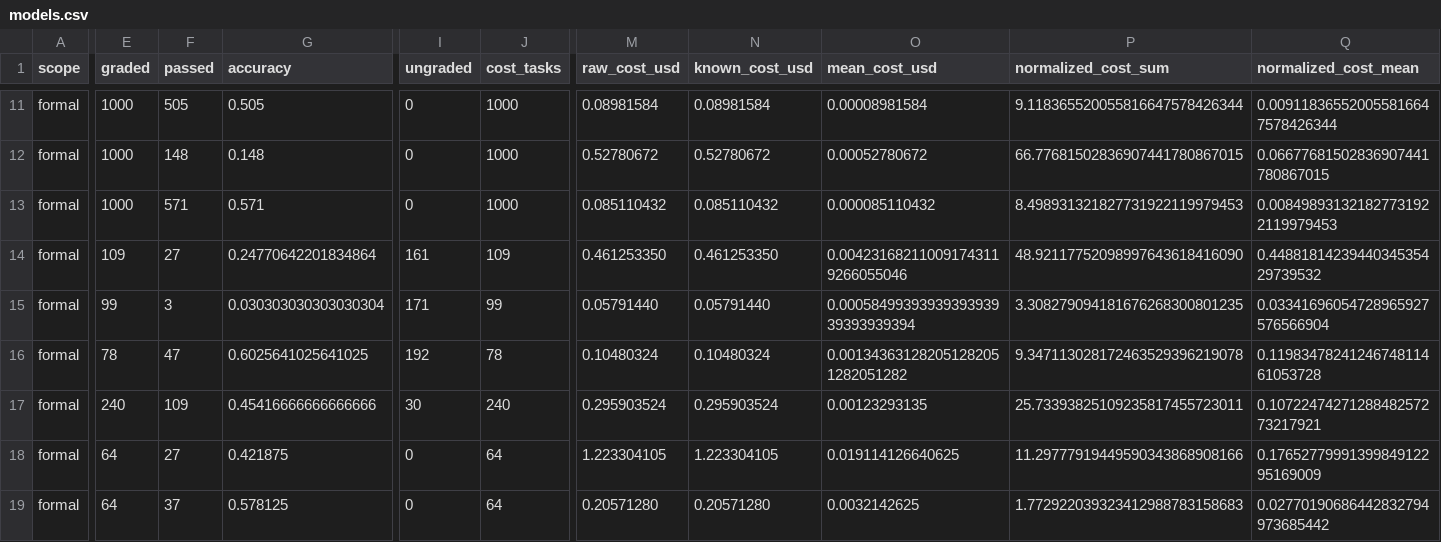
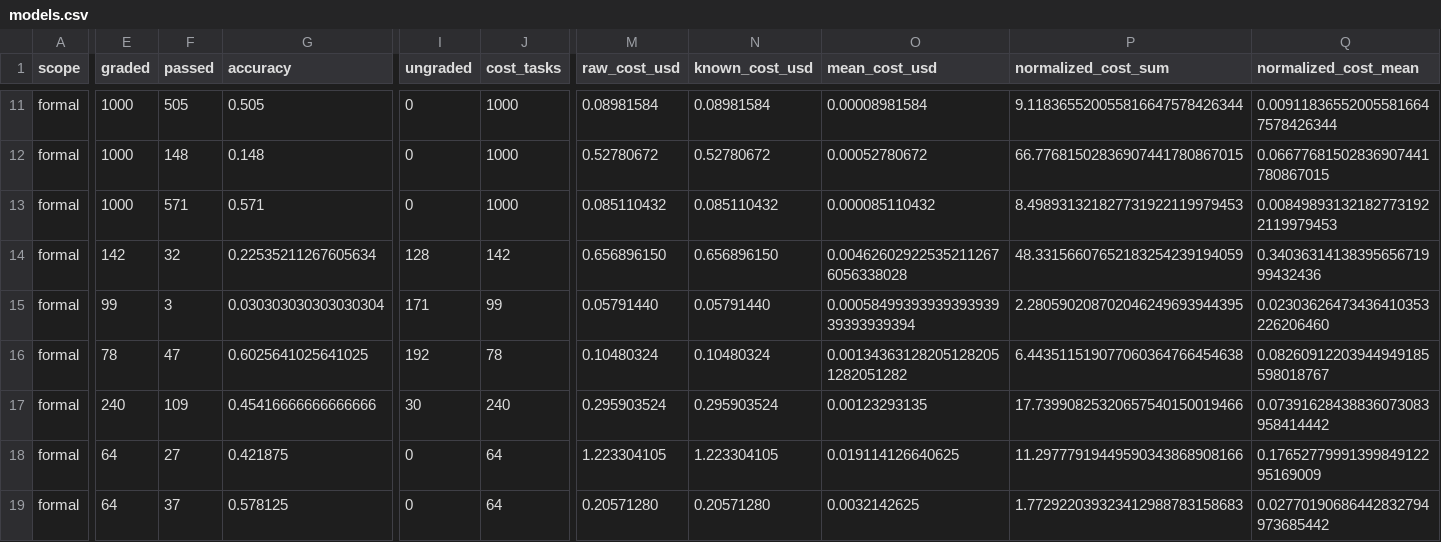
Before and after one commit to shanbinn1202-cloud/benchmark-router-dashboard, a CSV file: docs/assets/models.csv, drawn as a sheet; only a part is shown, gaps mark what is left out; the diff covers the shown part only; the diff names each change by its address in the sheet, - before the commit and + after, or states it on an @@ line.

```diff
--- a/docs/assets/models.csv
+++ b/docs/assets/models.csv
-E14 (graded): 109
+E14 (graded): 142
-F14 (passed): 27
+F14 (passed): 32
-G14 (accuracy): 0.24770642201834864
+G14 (accuracy): 0.22535211267605634
-I14 (ungraded): 161
+I14 (ungraded): 128
-J14 (cost_tasks): 109
+J14 (cost_tasks): 142
-M14 (raw_cost_usd): 0.461253350
+M14 (raw_cost_usd): 0.656896150
-N14 (known_cost_usd): 0.461253350
+N14 (known_cost_usd): 0.656896150
-O14 (mean_cost_usd): 0.004231682110091743119266055046
+O14 (mean_cost_usd): 0.004626029225352112676056338028
-P14 (normalized_cost_sum): 48.92117752098997643618416090
+P14 (normalized_cost_sum): 48.33156607652183254239194059
-Q14 (normalized_cost_mean): 0.4488181423944034535429739532
+Q14 (normalized_cost_mean): 0.3403631413839565671999432436
-P15 (normalized_cost_sum): 3.308279094181676268300801235
+P15 (normalized_cost_sum): 2.280590208702046249693944395
-Q15 (normalized_cost_mean): 0.03341696054728965927576566904
+Q15 (normalized_cost_mean): 0.02303626473436410353226206460
-P16 (normalized_cost_sum): 9.347113028172463529396219078
+P16 (normalized_cost_sum): 6.443511519077060364766454638
-Q16 (normalized_cost_mean): 0.1198347824124674811461053728
+Q16 (normalized_cost_mean): 0.08260912203944949185598018767
-P17 (normalized_cost_sum): 25.73393825109235817455723011
+P17 (normalized_cost_sum): 17.73990825320657540150019466
-Q17 (normalized_cost_mean): 0.1072247427128848257273217921
+Q17 (normalized_cost_mean): 0.07391628438836073083958414442
```
Also changed, not shown: 6 edited cells elsewhere in this file, 1 other file.
